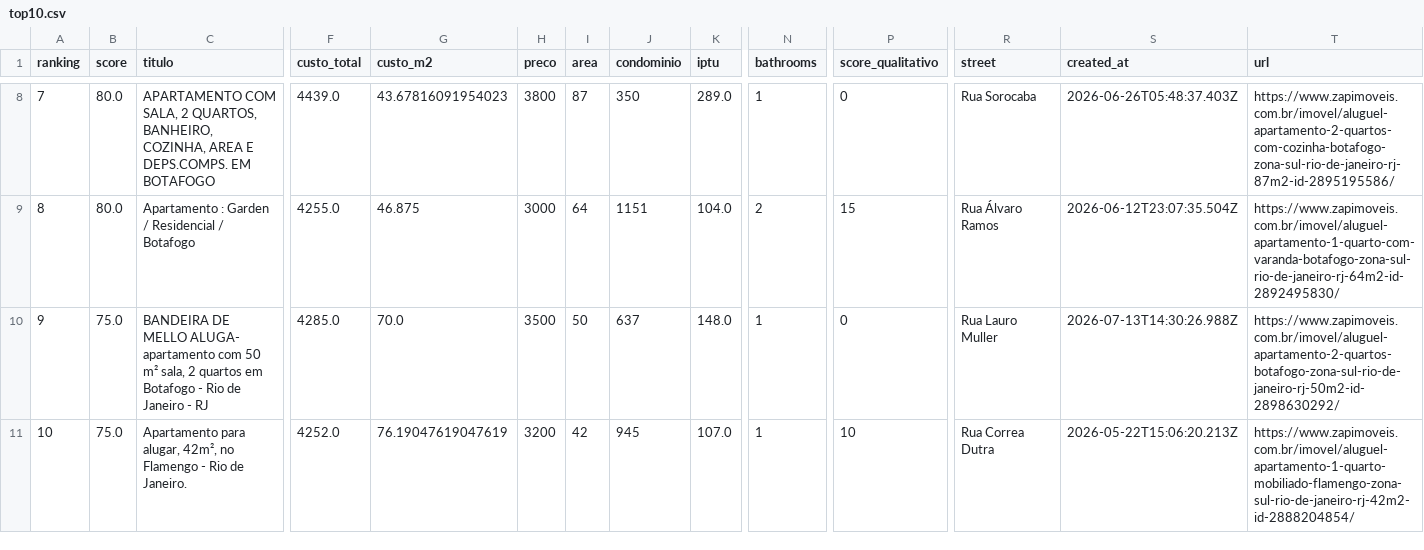
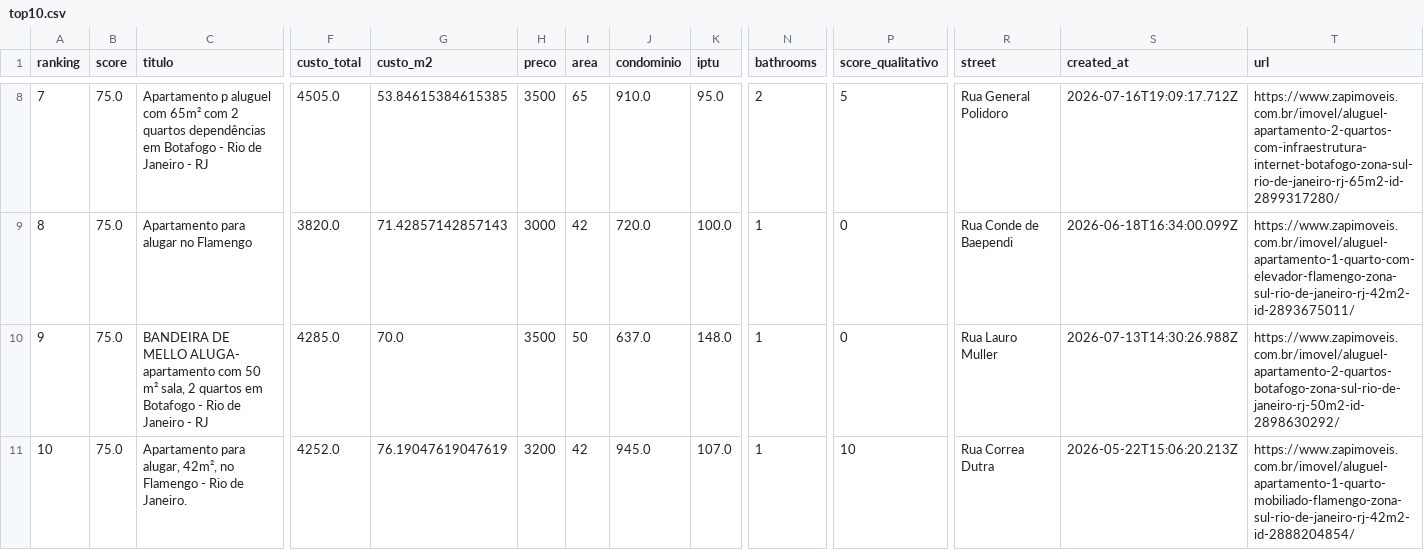
Before and after one commit to DboechatM/RentHunter, a CSV file: data/zap/top/top10.csv, drawn as a sheet; only a part is shown, gaps mark what is left out; the diff covers the shown part only; the diff names each change by its address in the sheet, - before the commit and + after, or states it on an @@ line.

```diff
--- a/data/zap/top/top10.csv
+++ b/data/zap/top/top10.csv
-B8:B9 (score): 80.0
+B8:B9 (score): 75.0
-C8 (titulo): APARTAMENTO COM SALA, 2 QUARTOS, BANHEIRO, COZINHA, AREA E DEPS.COMPS. EM BOTAFOGO
+C8 (titulo): Apartamento p aluguel com 65m² com 2 quartos dependências em Botafogo - Rio de Janeiro - RJ
-F8 (custo_total): 4439.0
+F8 (custo_total): 4505.0
-G8 (custo_m2): 43.67816091954023
+G8 (custo_m2): 53.84615384615385
-H8 (preco): 3800
+H8 (preco): 3500
-I8 (area): 87
+I8 (area): 65
-J8 (condominio): 350
+J8 (condominio): 910.0
-K8 (iptu): 289.0
+K8 (iptu): 95.0
-N8 (bathrooms): 1
+N8 (bathrooms): 2
-P8 (score_qualitativo): 0
+P8 (score_qualitativo): 5
-R8 (street): Rua Sorocaba
+R8 (street): Rua General Polidoro
-S8 (created_at): 2026-06-26T05:48:37.403Z
+S8 (created_at): 2026-07-16T19:09:17.712Z
-T8 (url): https://www.zapimoveis.com.br/imovel/aluguel-apartamento-2-quartos-com-cozinha-botafogo-zona-sul-rio-de-janeiro-rj-87m2-id-2895195586/
+T8 (url): https://www.zapimoveis.com.br/imovel/aluguel-apartamento-2-quartos-com-infraestrutura-internet-botafogo-zona-sul-rio-de-janeiro-rj-65m2-id-2899317280/
-C9 (titulo): Apartamento : Garden / Residencial / Botafogo
+C9 (titulo): Apartamento para alugar no Flamengo
-F9 (custo_total): 4255.0
+F9 (custo_total): 3820.0
-G9 (custo_m2): 46.875
+G9 (custo_m2): 71.42857142857143
-I9 (area): 64
+I9 (area): 42
-J9 (condominio): 1151
+J9 (condominio): 720.0
-K9 (iptu): 104.0
+K9 (iptu): 100.0
-N9 (bathrooms): 2
+N9 (bathrooms): 1
-P9 (score_qualitativo): 15
+P9 (score_qualitativo): 0
-R9 (street): Rua Álvaro Ramos
+R9 (street): Rua Conde de Baependi
-S9 (created_at): 2026-06-12T23:07:35.504Z
+S9 (created_at): 2026-06-18T16:34:00.099Z
-T9 (url): https://www.zapimoveis.com.br/imovel/aluguel-apartamento-1-quarto-com-varanda-botafogo-zona-sul-rio-de-janeiro-rj-64m2-id-2892495830/
+T9 (url): https://www.zapimoveis.com.br/imovel/aluguel-apartamento-1-quarto-com-elevador-flamengo-zona-sul-rio-de-janeiro-rj-42m2-id-2893675011/
-J10 (condominio): 637
+J10 (condominio): 637.0
-J11 (condominio): 945
+J11 (condominio): 945.0
```
Also changed, not shown: 91 edited cells elsewhere in this file, 3 other files.
